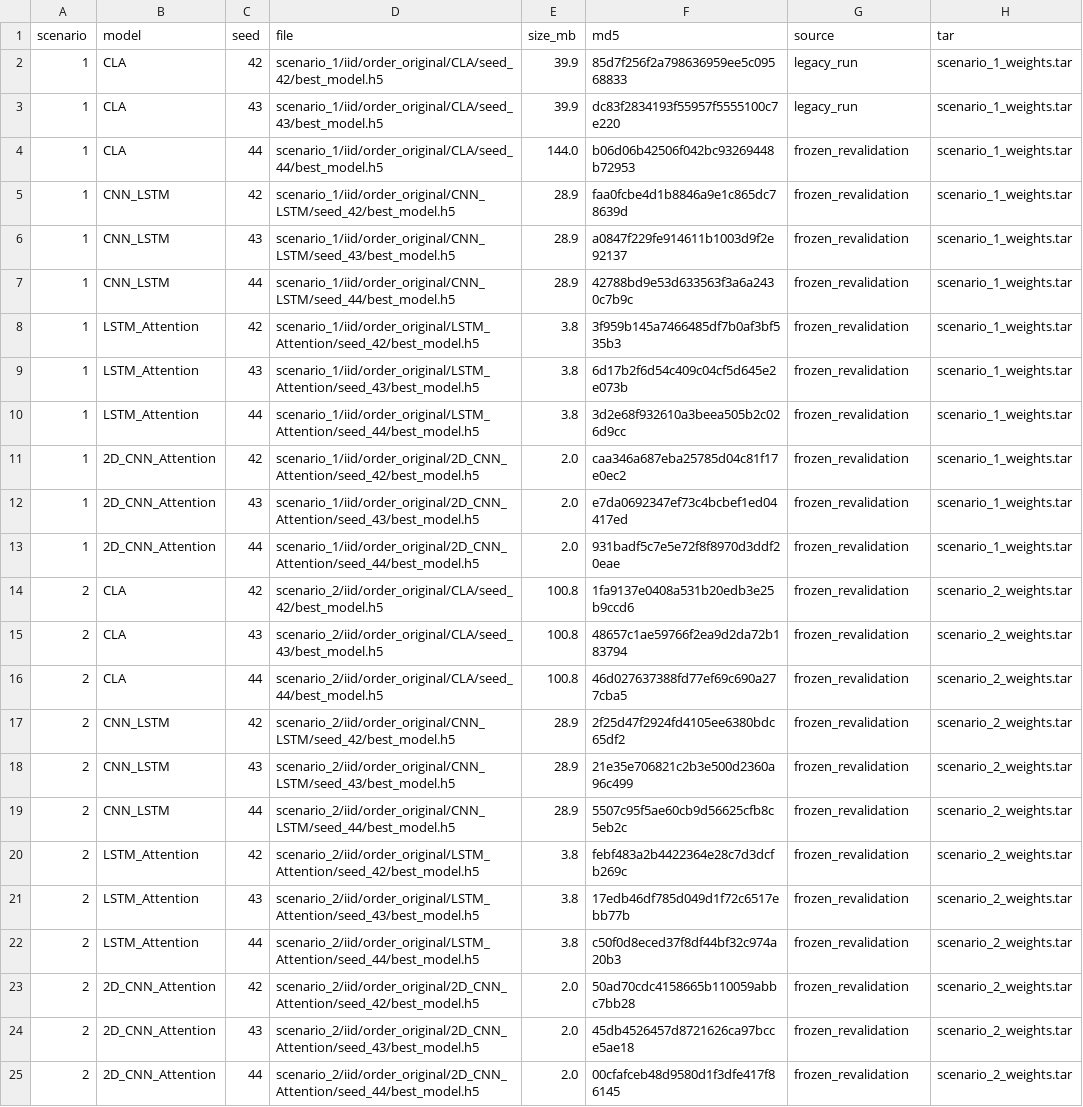
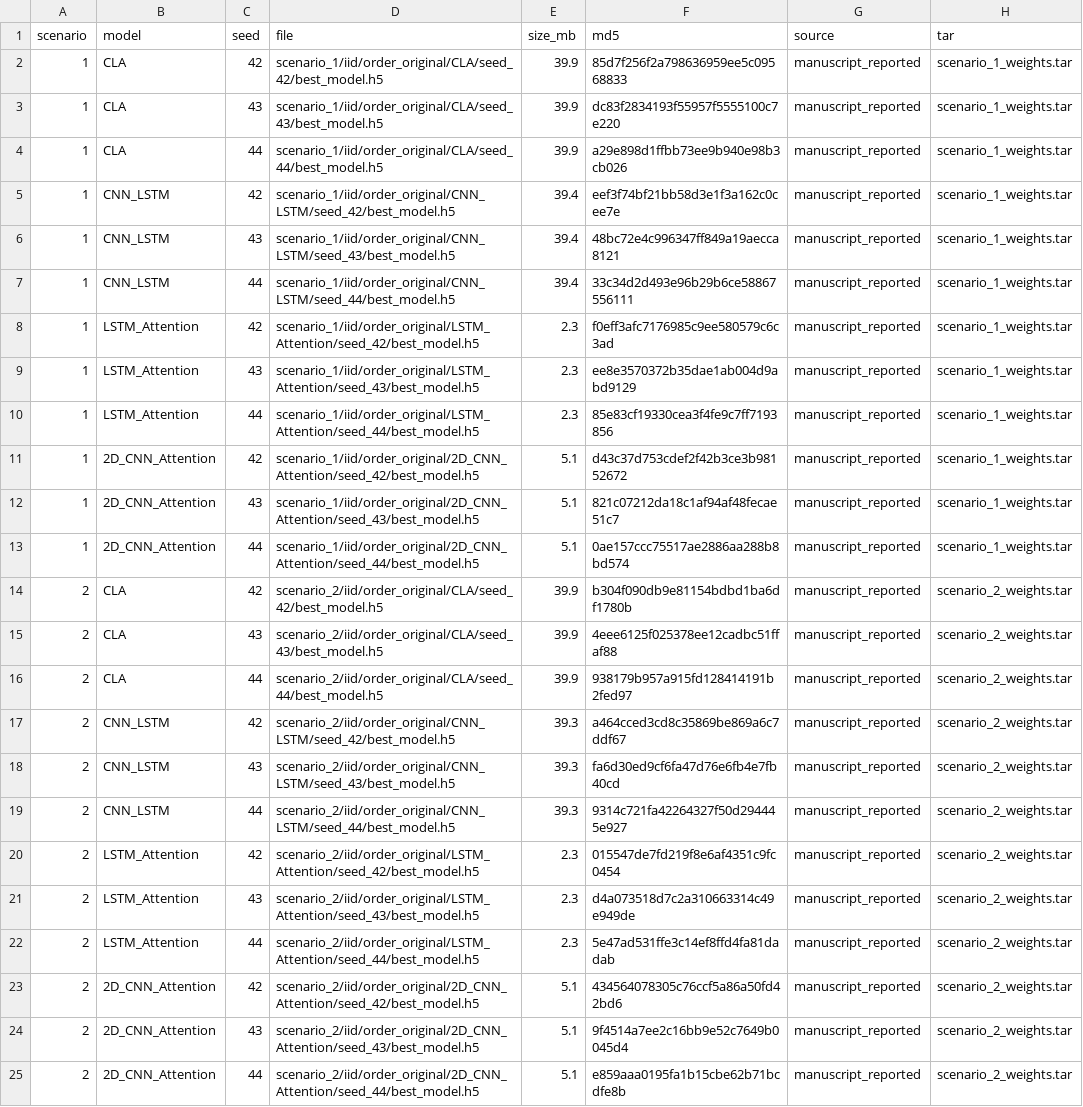
Before and after one commit to jr030508/cla-reliability-aware-inversion, a CSV file: data/checkpoint_manifest.csv, drawn as a sheet; only a part is shown; the diff covers the shown part only; the diff names each change by its address in the sheet, - before the commit and + after, or states it on an @@ line.

Commit message:
Archive checkpoints from the runs that reproduce the reported numbers
Verification (analysis/verify_checkpoint_provenance.py) shows the manuscript's CLA numbers
match the September 8-9 runs bit for bit -- Scenario 1 0.02029, Scenario 2 0.05652 km /
0.05371, Scenario 3 0.0583 / 0.12701 km / 0.0760 -- while the September 16 frozen-parameter
revalidation gives 0.05202, 0.25640 km / 0.14757 and 0.0730 / 0.1726 km / 0.0807.

The release bundles now take all 36 checkpoints from the September 8-9 batches
(788 MB instead of 1002 MB), so the archived weights are exactly the ones behind every
reported number. Adds both the verification and the packaging scripts to analysis/.

```diff
--- a/data/checkpoint_manifest.csv
+++ b/data/checkpoint_manifest.csv
-G2:G3 (source): legacy_run
+G2:G3 (source): manuscript_reported
-E4 (size_mb): 144.0
+E4 (size_mb): 39.9
-F4 (md5): b06d06b42506f042bc93269448b72953
+F4 (md5): a29e898d1ffbb73ee9b940e98b3cb026
-G4:G25 (source): frozen_revalidation
+G4:G25 (source): manuscript_reported
-E5:E7 (size_mb): 28.9
+E5:E7 (size_mb): 39.4
-F5 (md5): faa0fcbe4d1b8846a9e1c865dc78639d
+F5 (md5): eef3f74bf21bb58d3e1f3a162c0cee7e
-F6 (md5): a0847f229fe914611b1003d9f2e92137
+F6 (md5): 48bc72e4c996347ff849a19aecca8121
-F7 (md5): 42788bd9e53d633563f3a6a2430c7b9c
+F7 (md5): 33c34d2d493e96b29b6ce58867556111
-E8:E10 (size_mb): 3.8
+E8:E10 (size_mb): 2.3
-F8 (md5): 3f959b145a7466485df7b0af3bf535b3
+F8 (md5): f0eff3afc7176985c9ee580579c6c3ad
-F9 (md5): 6d17b2f6d54c409c04cf5d645e2e073b
+F9 (md5): ee8e3570372b35dae1ab004d9abd9129
-F10 (md5): 3d2e68f932610a3beea505b2c026d9cc
+F10 (md5): 85e83cf19330cea3f4fe9c7ff7193856
-E11:E13 (size_mb): 2.0
+E11:E13 (size_mb): 5.1
-F11 (md5): caa346a687eba25785d04c81f17e0ec2
+F11 (md5): d43c37d753cdef2f42b3ce3b98152672
-F12 (md5): e7da0692347ef73c4bcbef1ed04417ed
+F12 (md5): 821c07212da18c1af94af48fecae51c7
-F13 (md5): 931badf5c7e5e72f8f8970d3ddf20eae
+F13 (md5): 0ae157ccc75517ae2886aa288b8bd574
-E14:E16 (size_mb): 100.8
+E14:E16 (size_mb): 39.9
-F14 (md5): 1fa9137e0408a531b20edb3e25b9ccd6
+F14 (md5): b304f090db9e81154bdbd1ba6df1780b
-F15 (md5): 48657c1ae59766f2ea9d2da72b183794
+F15 (md5): 4eee6125f025378ee12cadbc51ffaf88
-F16 (md5): 46d027637388fd77ef69c690a277cba5
+F16 (md5): 938179b957a915fd128414191b2fed97
-E17:E19 (size_mb): 28.9
+E17:E19 (size_mb): 39.3
-F17 (md5): 2f25d47f2924fd4105ee6380bdc65df2
+F17 (md5): a464cced3cd8c35869be869a6c7ddf67
-F18 (md5): 21e35e706821c2b3e500d2360a96c499
+F18 (md5): fa6d30ed9cf6fa47d76e6fb4e7fb40cd
-F19 (md5): 5507c95f5ae60cb9d56625cfb8c5eb2c
+F19 (md5): 9314c721fa42264327f50d294445e927
-E20:E22 (size_mb): 3.8
+E20:E22 (size_mb): 2.3
-F20 (md5): febf483a2b4422364e28c7d3dcfb269c
+F20 (md5): 015547de7fd219f8e6af4351c9fc0454
-F21 (md5): 17edb46df785d049d1f72c6517ebb77b
+F21 (md5): d4a073518d7c2a310663314c49e949de
-F22 (md5): c50f0d8eced37f8df44bf32c974a20b3
+F22 (md5): 5e47ad531ffe3c14ef8ffd4fa81dadab
-E23:E25 (size_mb): 2.0
+E23:E25 (size_mb): 5.1
-F23 (md5): 50ad70cdc4158665b110059abbc7bb28
+F23 (md5): 434564078305c76ccf5a86a50fd42bd6
-F24 (md5): 45db4526457d8721626ca97bcce5ae18
+F24 (md5): 9f4514a7ee2c16bb9e52c7649b0045d4
-F25 (md5): 00cfafceb48d9580d1f3dfe417f86145
+F25 (md5): e859aaa0195fa1b15cbe62b71bcdfe8b
```
Also changed, not shown: 12 edited cells elsewhere in this file, 4 other files.
